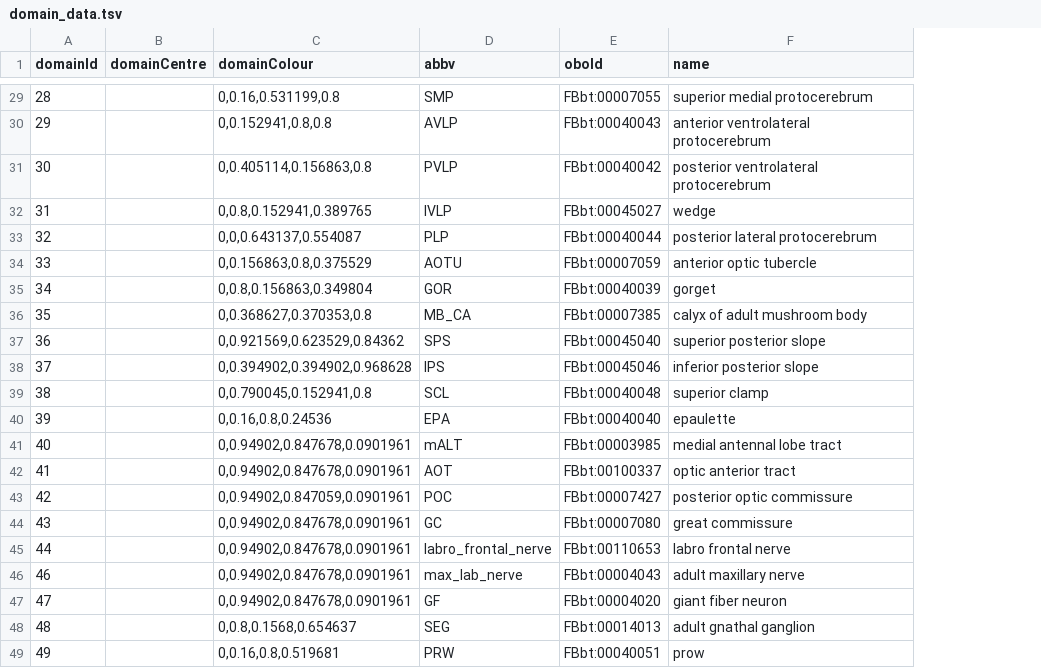
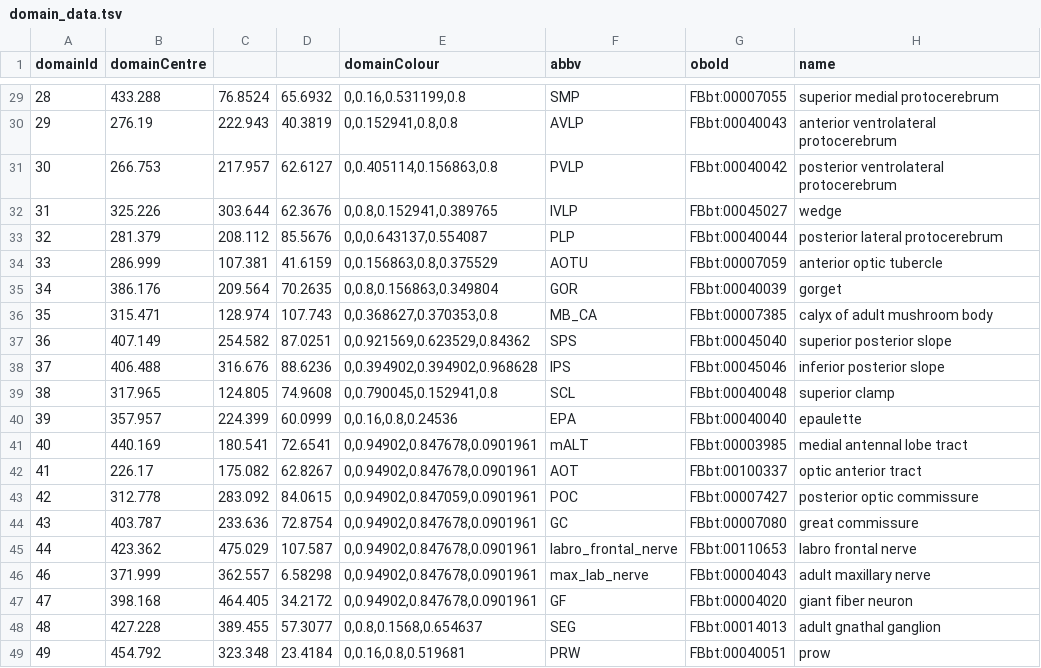
Before and after one commit to VirtualFlyBrain/VFB_owl, a TSV file: src/trees/BrainName_domains/domain_data.tsv, drawn as a sheet; only a part is shown, gaps mark what is left out; the diff covers the shown part only; the diff names each change by its address in the sheet, - before the commit and + after, or states it on an @@ line.

Commit message:
Adding centres

```diff
--- a/src/trees/BrainName_domains/domain_data.tsv
+++ b/src/trees/BrainName_domains/domain_data.tsv
+column C, rows 29-49: 76.8524 | 222.943 | 217.957 | 303.644 | 208.112 | 107.381 | 209.564 | 128.974 | 254.582 | 316.676 | 124.805 | 224.399 | 180.541 | 175.082 | 283.092 | 233.636 | 475.029 | 362.557 | 464.405 | 389.455 | 323.348
+column D, rows 29-49: 65.6932 | 40.3819 | 62.6127 | 62.3676 | 85.5676 | 41.6159 | 70.2635 | 107.743 | 87.0251 | 88.6236 | 74.9608 | 60.0999 | 72.6541 | 62.8267 | 84.0615 | 72.8754 | 107.587 | 6.58298 | 34.2172 | 57.3077 | 23.4184
-B29 (domainCentre): (empty)
+B29 (domainCentre): 433.288
-B30 (domainCentre): (empty)
+B30 (domainCentre): 276.19
-B31 (domainCentre): (empty)
+B31 (domainCentre): 266.753
-B32 (domainCentre): (empty)
+B32 (domainCentre): 325.226
-B33 (domainCentre): (empty)
+B33 (domainCentre): 281.379
-B34 (domainCentre): (empty)
+B34 (domainCentre): 286.999
-B35 (domainCentre): (empty)
+B35 (domainCentre): 386.176
-B36 (domainCentre): (empty)
+B36 (domainCentre): 315.471
-B37 (domainCentre): (empty)
+B37 (domainCentre): 407.149
-B38 (domainCentre): (empty)
+B38 (domainCentre): 406.488
-B39 (domainCentre): (empty)
+B39 (domainCentre): 317.965
-B40 (domainCentre): (empty)
+B40 (domainCentre): 357.957
-B41 (domainCentre): (empty)
+B41 (domainCentre): 440.169
-B42 (domainCentre): (empty)
+B42 (domainCentre): 226.17
-B43 (domainCentre): (empty)
+B43 (domainCentre): 312.778
-B44 (domainCentre): (empty)
+B44 (domainCentre): 403.787
-B45 (domainCentre): (empty)
+B45 (domainCentre): 423.362
-B46 (domainCentre): (empty)
+B46 (domainCentre): 371.999
-B47 (domainCentre): (empty)
+B47 (domainCentre): 398.168
-B48 (domainCentre): (empty)
+B48 (domainCentre): 427.228
-B49 (domainCentre): (empty)
+B49 (domainCentre): 454.792
```
Also changed, not shown: 27 edited cells elsewhere in this file.
